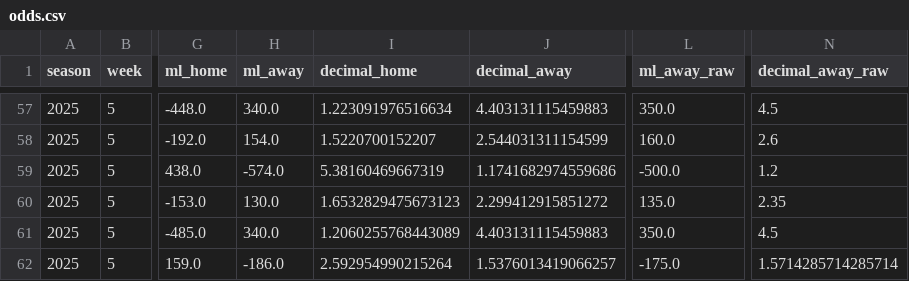
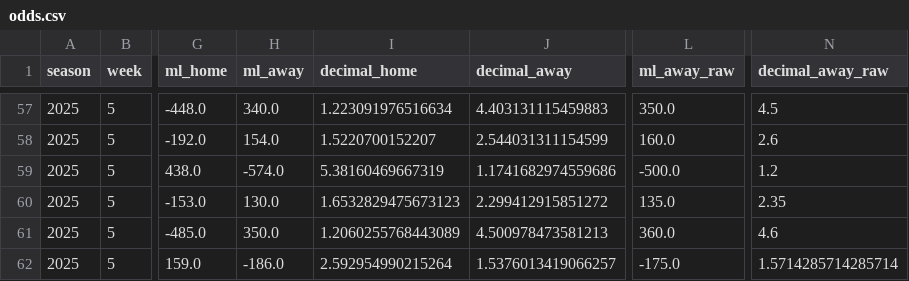
Before and after one commit to luisesantamaria/nfl-betting, a CSV file: data/live/odds.csv, drawn as a sheet; only a part is shown, gaps mark what is left out; the diff names each change by its address in the sheet, - before the commit and + after, or states it on an @@ line.

```diff
--- a/data/live/odds.csv
+++ b/data/live/odds.csv
-H61 (ml_away): 340.0
+H61 (ml_away): 350.0
-J61 (decimal_away): 4.403131115459883
+J61 (decimal_away): 4.500978473581213
-L61 (ml_away_raw): 350.0
+L61 (ml_away_raw): 360.0
-N61 (decimal_away_raw): 4.5
+N61 (decimal_away_raw): 4.6
```
